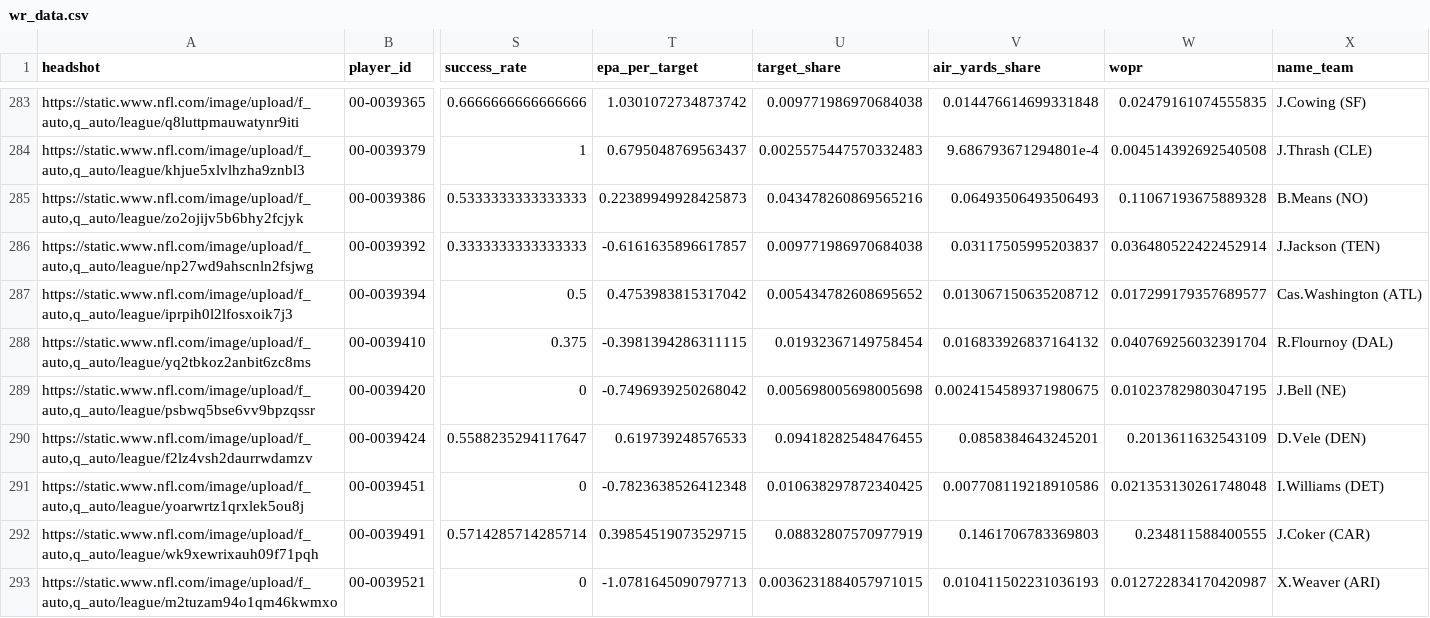
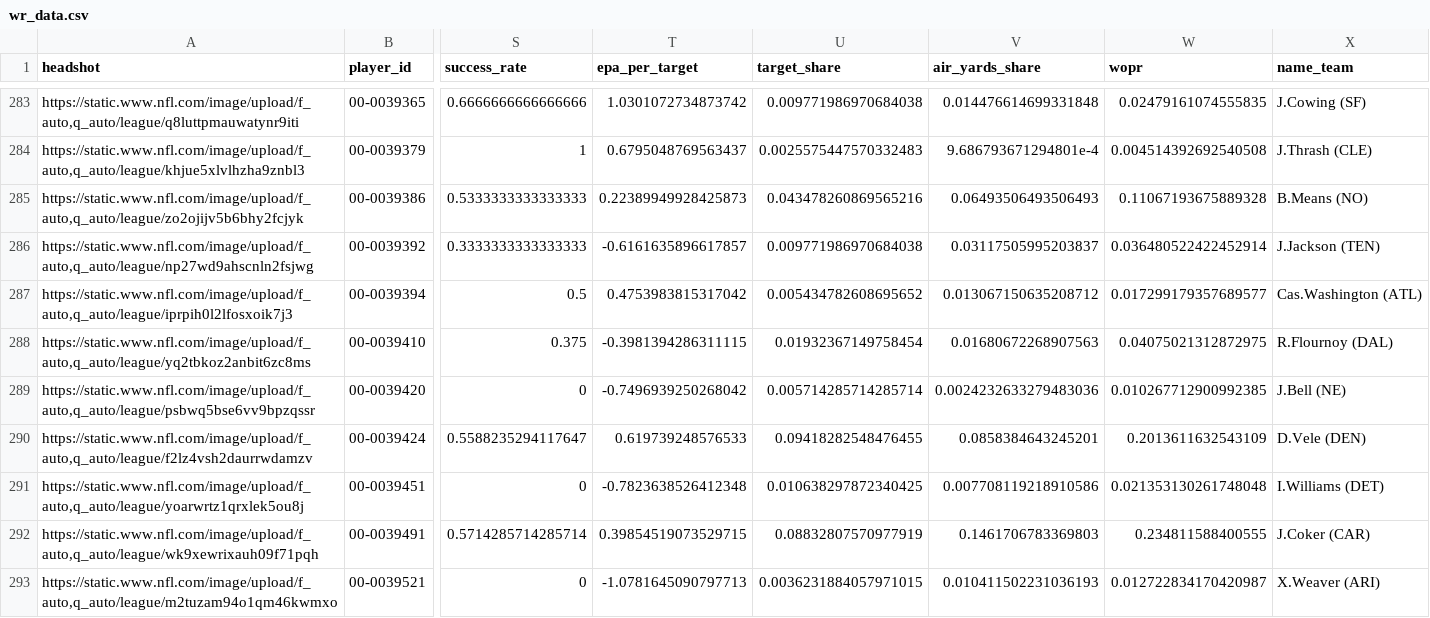
Before and after one commit to trashduty/fantasy_player_data, a CSV file: Data/wr_data.csv, drawn as a sheet; only a part is shown, gaps mark what is left out; the diff covers the shown part only; the diff names each change by its address in the sheet, - before the commit and + after, or states it on an @@ line.

```diff
--- a/Data/wr_data.csv
+++ b/Data/wr_data.csv
-V288 (air_yards_share): 0.016833926837164132
+V288 (air_yards_share): 0.01680672268907563
-W288 (wopr): 0.040769256032391704
+W288 (wopr): 0.04075021312872975
-U289 (target_share): 0.005698005698005698
+U289 (target_share): 0.005714285714285714
-V289 (air_yards_share): 0.0024154589371980675
+V289 (air_yards_share): 0.0024232633279483036
-W289 (wopr): 0.010237829803047195
+W289 (wopr): 0.010267712900992385
```
Also changed, not shown: 51 edited cells elsewhere in this file, Data/qb_data.csv, Data/rb_data.csv.
